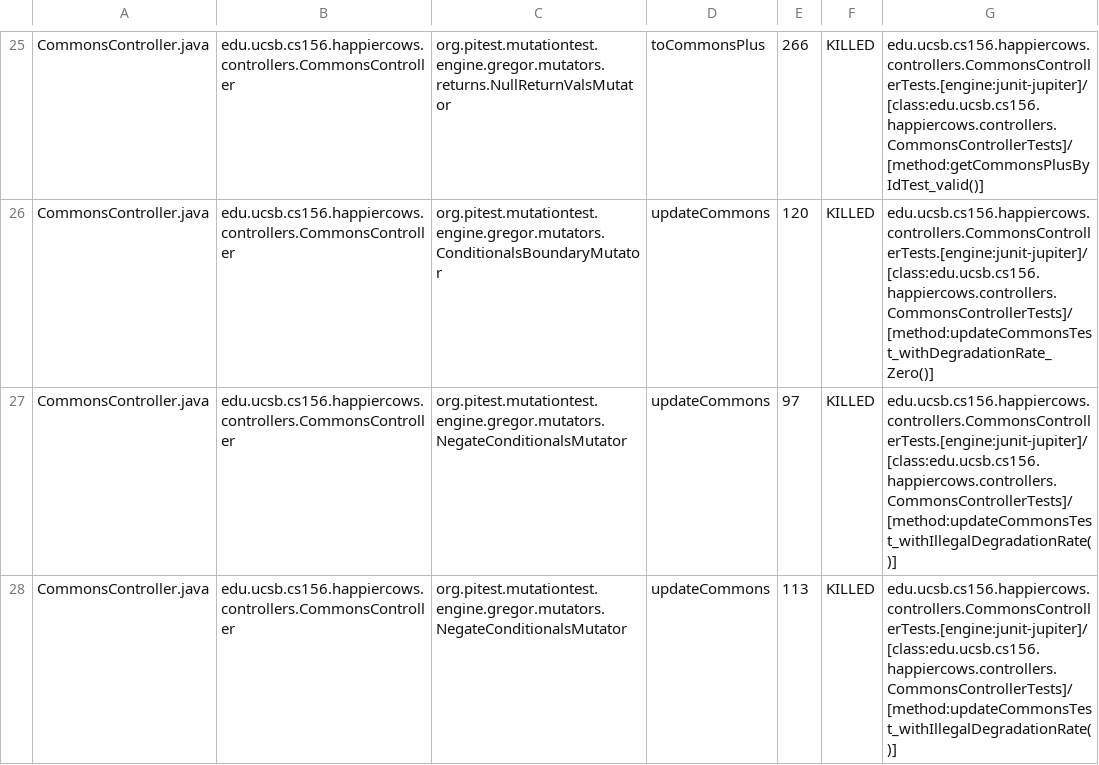
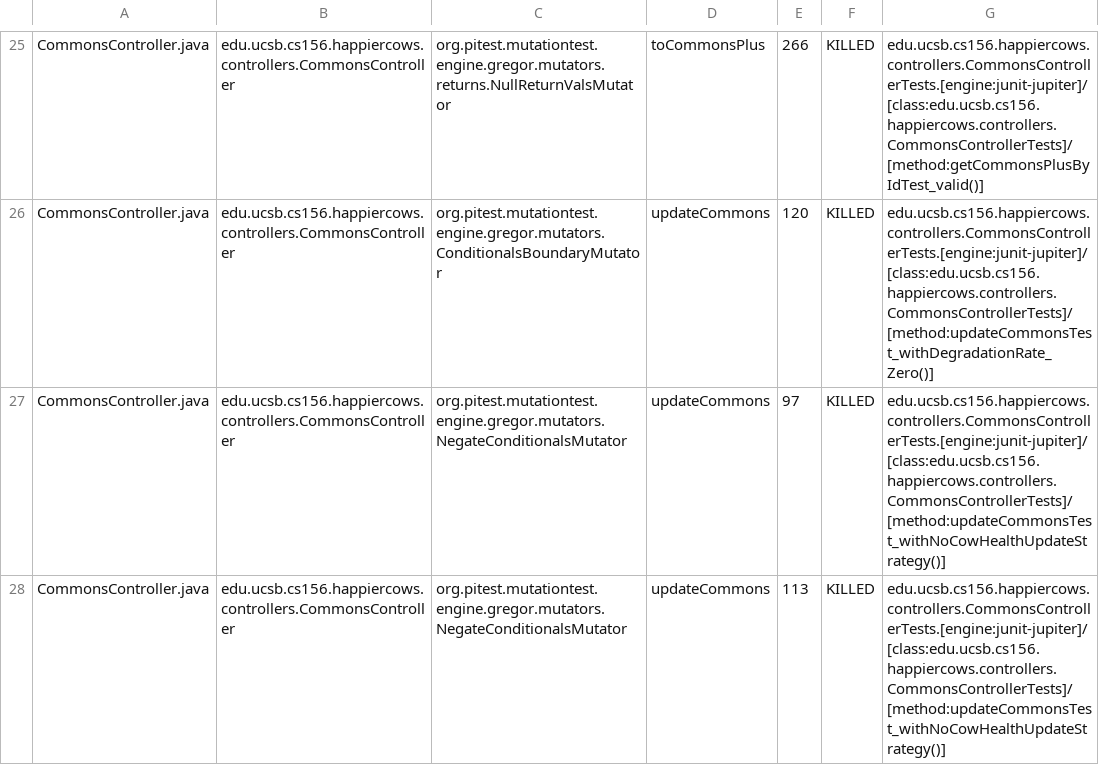
Before and after one commit to ucsb-cs156-m23/proj-happycows-m23-10am-3, a CSV file: pitest/mutations.csv, drawn as a sheet; only a part is shown, gaps mark what is left out; the diff covers the shown part only.

Commit message:
Deploying to gh-pages from @ ucsb-cs156-m23/proj-happycows-m23-10am-3@96821fc82c42d8d58c41ecef4aa499dae0c1e4bf 🚀

```diff
--- a/pitest/mutations.csv
+++ b/pitest/mutations.csv
@@ -26,3 +26,3 @@ CommonsController.java,edu.ucsb.cs156.happiercows.controllers.CommonsController,
 CommonsController.java,edu.ucsb.cs156.happiercows.controllers.CommonsController,org.pitest.mutationtest.engine.gregor.mutators.ConditionalsBoundaryMutator,updateCommons,120,KILLED,edu.ucsb.cs156.happiercows.controllers.CommonsControllerTests.[engine:junit-jupiter]/[class:edu.ucsb.cs156.happiercows.controllers.CommonsControllerTests]/[method:updateCommonsTest_withDegradationRate_Zero()]
-CommonsController.java,edu.ucsb.cs156.happiercows.controllers.CommonsController,org.pitest.mutationtest.engine.gregor.mutators.NegateConditionalsMutator,updateCommons,97,KILLED,edu.ucsb.cs156.happiercows.controllers.CommonsControllerTests.[engine:junit-jupiter]/[class:edu.ucsb.cs156.happiercows.controllers.CommonsControllerTests]/[method:updateCommonsTest_withIllegalDegradationRate()]
-CommonsController.java,edu.ucsb.cs156.happiercows.controllers.CommonsController,org.pitest.mutationtest.engine.gregor.mutators.NegateConditionalsMutator,updateCommons,113,KILLED,edu.ucsb.cs156.happiercows.controllers.CommonsControllerTests.[engine:junit-jupiter]/[class:edu.ucsb.cs156.happiercows.controllers.CommonsControllerTests]/[method:updateCommonsTest_withIllegalDegradationRate()]
+CommonsController.java,edu.ucsb.cs156.happiercows.controllers.CommonsController,org.pitest.mutationtest.engine.gregor.mutators.NegateConditionalsMutator,updateCommons,97,KILLED,edu.ucsb.cs156.happiercows.controllers.CommonsControllerTests.[engine:junit-jupiter]/[class:edu.ucsb.cs156.happiercows.controllers.CommonsControllerTests]/[method:updateCommonsTest_withNoCowHealthUpdateStrategy()]
+CommonsController.java,edu.ucsb.cs156.happiercows.controllers.CommonsController,org.pitest.mutationtest.engine.gregor.mutators.NegateConditionalsMutator,updateCommons,113,KILLED,edu.ucsb.cs156.happiercows.controllers.CommonsControllerTests.[engine:junit-jupiter]/[class:edu.ucsb.cs156.happiercows.controllers.CommonsControllerTests]/[method:updateCommonsTest_withNoCowHealthUpdateStrategy()]
```
Also changed, not shown: 5 added rows and 31 edited cells elsewhere in this file, 38 other files.
